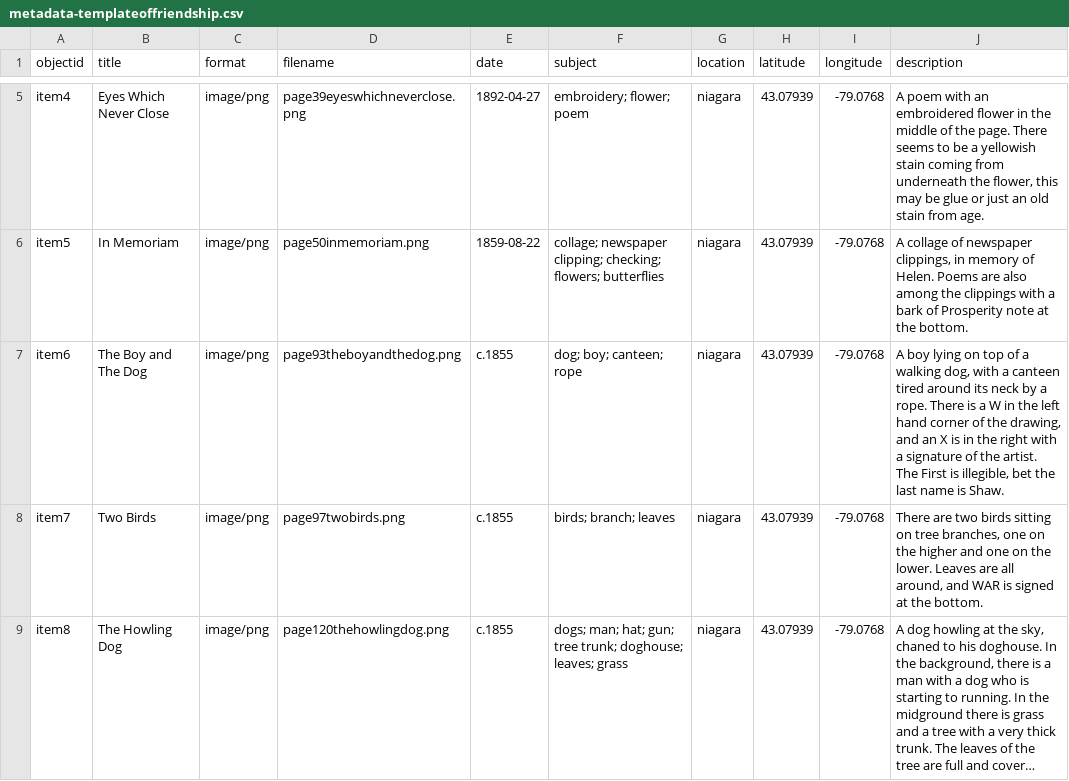
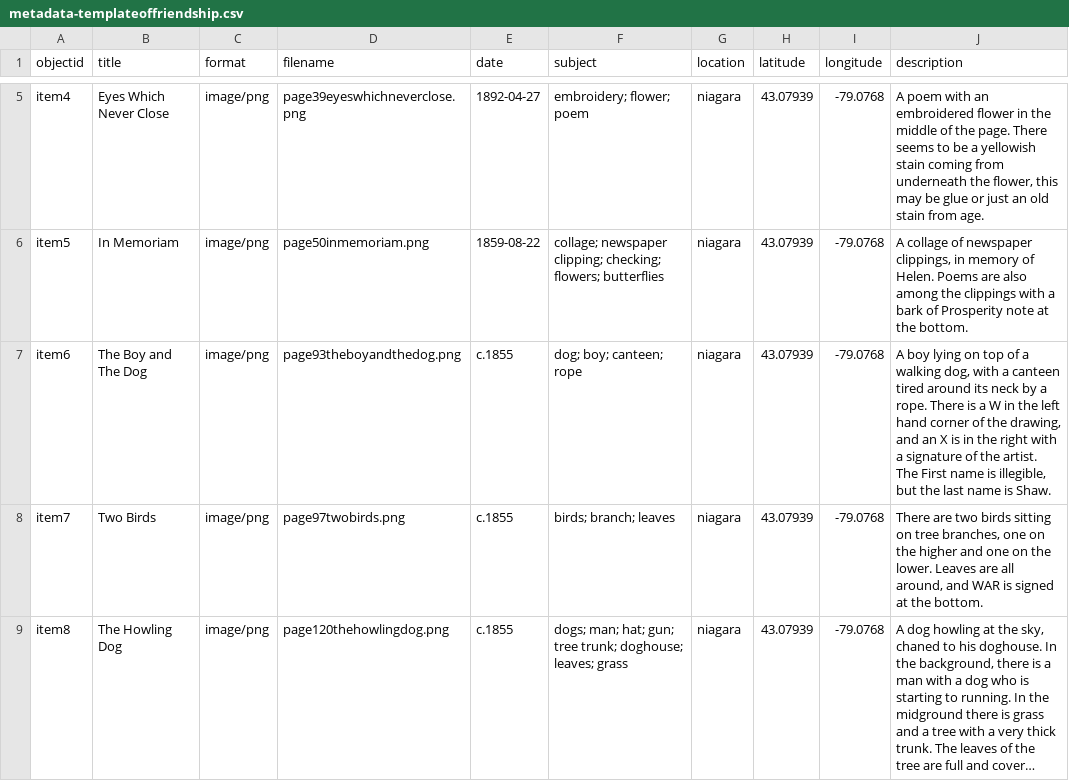
Before and after one commit to AbiSarah/A-Fond-Sigh-of-Friendship, a CSV file: _data/metadata-templateoffriendship.csv, drawn as a sheet; only a part is shown, gaps mark what is left out; long unchanged cells end in ….

Commit message:
Update metadata-templateoffriendship.csv

```diff
--- a/_data/metadata-templateoffriendship.csv
+++ b/_data/metadata-templateoffriendship.csv
@@ -6,3 +6,3 @@ item4,Eyes Which Never Close,image/png,page39eyeswhichneverclose.png,1892-04-27,
 item5,In Memoriam,image/png,page50inmemoriam.png,1859-08-22,collage; newspaper clipping; checking; flowers; butterflies,niagara,43.07939,-79.0768,"A collage of newspaper clippings, in memory of Helen. Poems are also among the clippings with a bark of Prosperity note at the bottom."
-item6,The Boy and The Dog,image/png,page93theboyandthedog.png,c.1855,dog; boy; canteen; rope,niagara,43.07939,-79.0768,"A boy lying on top of a walking dog, with a canteen tired around its neck by a rope. There is a W in the left hand corner of the drawing, and an X is in the right with a signature of the artist. The First is illegible, bet the last name is Shaw."
+item6,The Boy and The Dog,image/png,page93theboyandthedog.png,c.1855,dog; boy; canteen; rope,niagara,43.07939,-79.0768,"A boy lying on top of a walking dog, with a canteen tired around its neck by a rope. There is a W in the left hand corner of the drawing, and an X is in the right with a signature of the artist. The First name is illegible, but the last name is Shaw."
 item7,Two Birds,image/png,page97twobirds.png,c.1855,birds; branch; leaves,niagara,43.07939,-79.0768,"There are two birds sitting on tree branches, one on the higher and one on the lower. Leaves are all around, and WAR is signed at the bottom."
```
